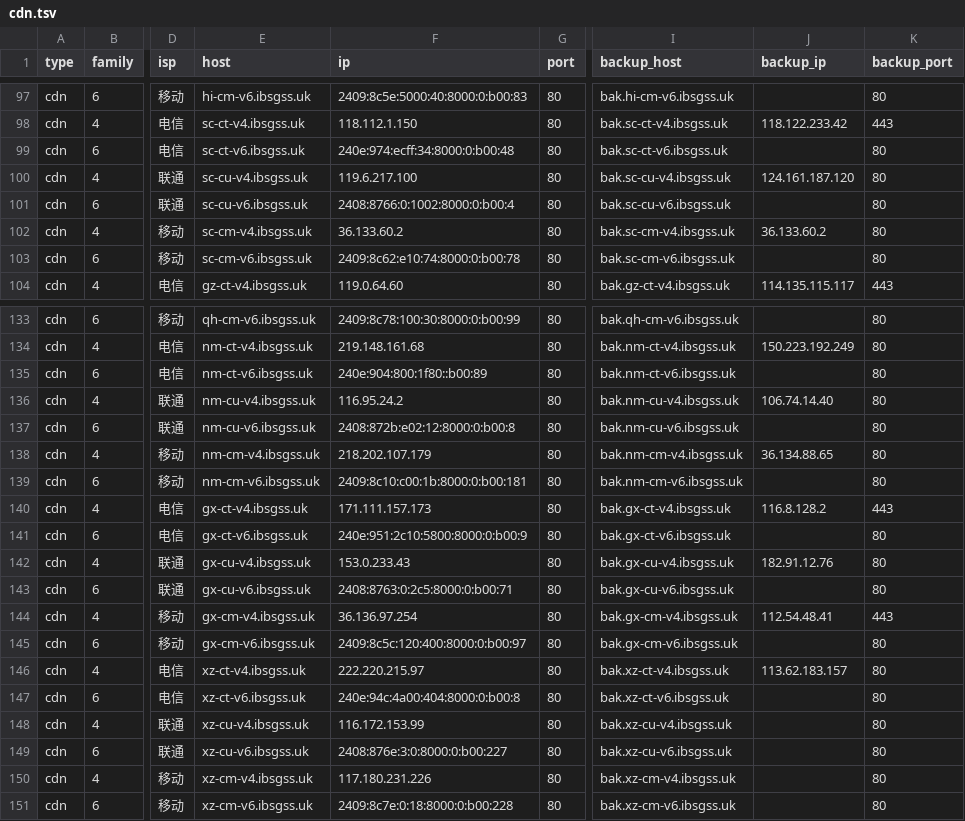
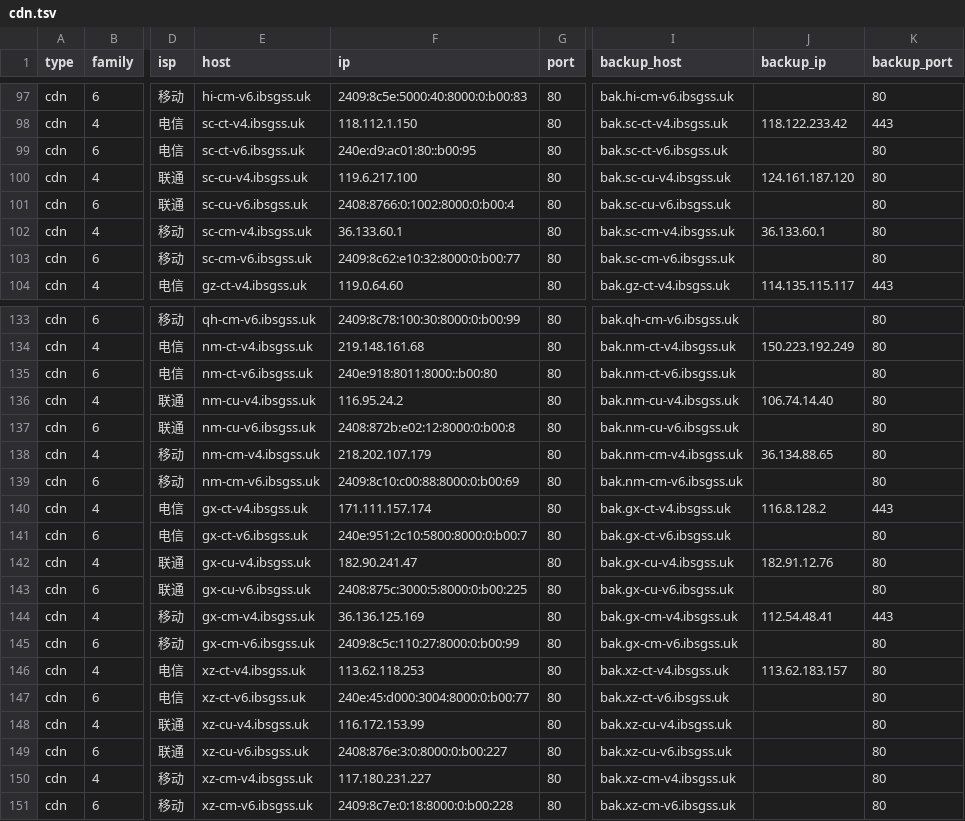
Before and after one commit to Tozward/TcpQuality, a TSV file: nodes/cdn.tsv, drawn as a sheet; only a part is shown, gaps mark what is left out; the diff covers the shown part only; the diff names each change by its address in the sheet, - before the commit and + after, or states it on an @@ line.

```diff
--- a/nodes/cdn.tsv
+++ b/nodes/cdn.tsv
-F99 (ip): 240e:974:ecff:34:8000:0:b00:48
+F99 (ip): 240e:d9:ac01:80::b00:95
-F102 (ip): 36.133.60.2
+F102 (ip): 36.133.60.1
-J102 (backup_ip): 36.133.60.2
+J102 (backup_ip): 36.133.60.1
-F103 (ip): 2409:8c62:e10:74:8000:0:b00:78
+F103 (ip): 2409:8c62:e10:32:8000:0:b00:77
-F135 (ip): 240e:904:800:1f80::b00:89
+F135 (ip): 240e:918:8011:8000::b00:80
-F139 (ip): 2409:8c10:c00:1b:8000:0:b00:181
+F139 (ip): 2409:8c10:c00:88:8000:0:b00:69
-F140 (ip): 171.111.157.173
+F140 (ip): 171.111.157.174
-F141 (ip): 240e:951:2c10:5800:8000:0:b00:9
+F141 (ip): 240e:951:2c10:5800:8000:0:b00:7
-F142 (ip): 153.0.233.43
+F142 (ip): 182.90.241.47
-F143 (ip): 2408:8763:0:2c5:8000:0:b00:71
+F143 (ip): 2408:875c:3000:5:8000:0:b00:225
-F144 (ip): 36.136.97.254
+F144 (ip): 36.136.125.169
-F145 (ip): 2409:8c5c:120:400:8000:0:b00:97
+F145 (ip): 2409:8c5c:110:27:8000:0:b00:99
-F146 (ip): 222.220.215.97
+F146 (ip): 113.62.118.253
-F147 (ip): 240e:94c:4a00:404:8000:0:b00:8
+F147 (ip): 240e:45:d000:3004:8000:0:b00:77
-F150 (ip): 117.180.231.226
+F150 (ip): 117.180.231.227
```
Also changed, not shown: 48 edited cells elsewhere in this file, nodes/all.tsv, nodes/cernet.tsv, 3 other files.
